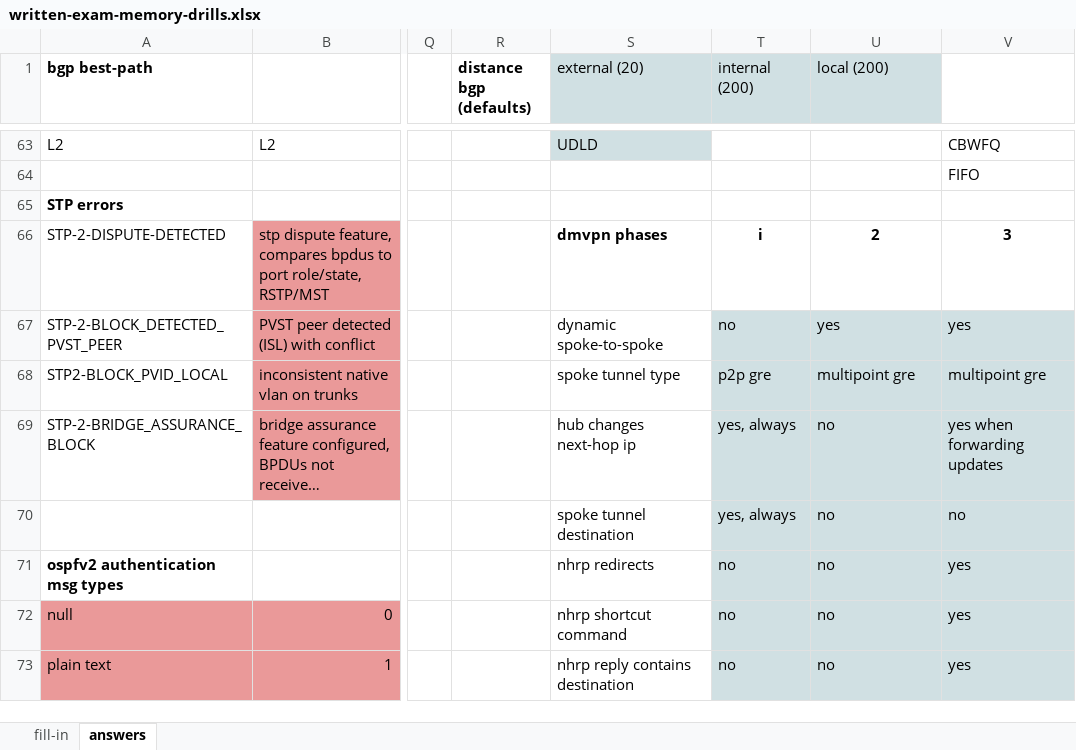
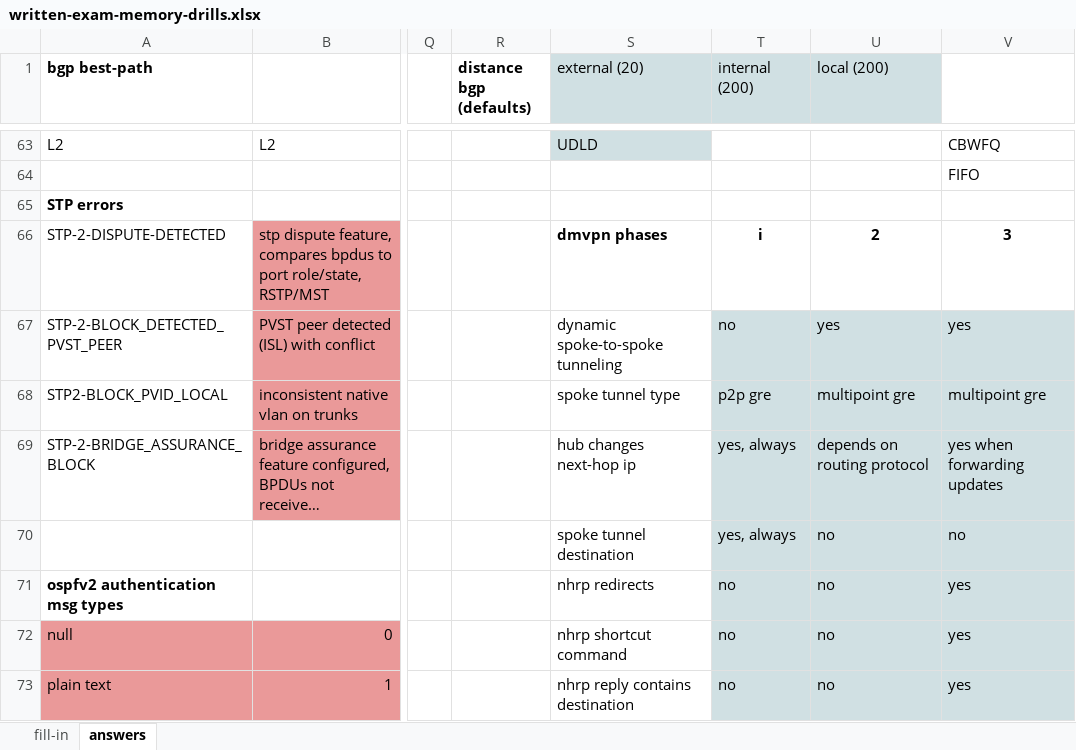
Before and after one commit to thelantamer/notes, an Excel workbook: written-exam-memory-drills.xlsx, sheet answers, drawn as a sheet; only a part is shown, gaps mark what is left out; long unchanged cells end in …; values as stored, in another font and other column widths than the file's, no borders; the diff names each change by its address in the sheet, - before the commit and + after, or states it on an @@ line.

```diff
--- a/written-exam-memory-drills.xlsx (sheet answers)
+++ b/written-exam-memory-drills.xlsx (sheet answers)
-S67 (external (20)): dynamic spoke-to-spoke
+S67 (external (20)): dynamic spoke-to-spoke tunneling
-U69 (local (200)): no
+U69 (local (200)): depends on routing protocol
```
Also changed, not shown: 5 other files.
